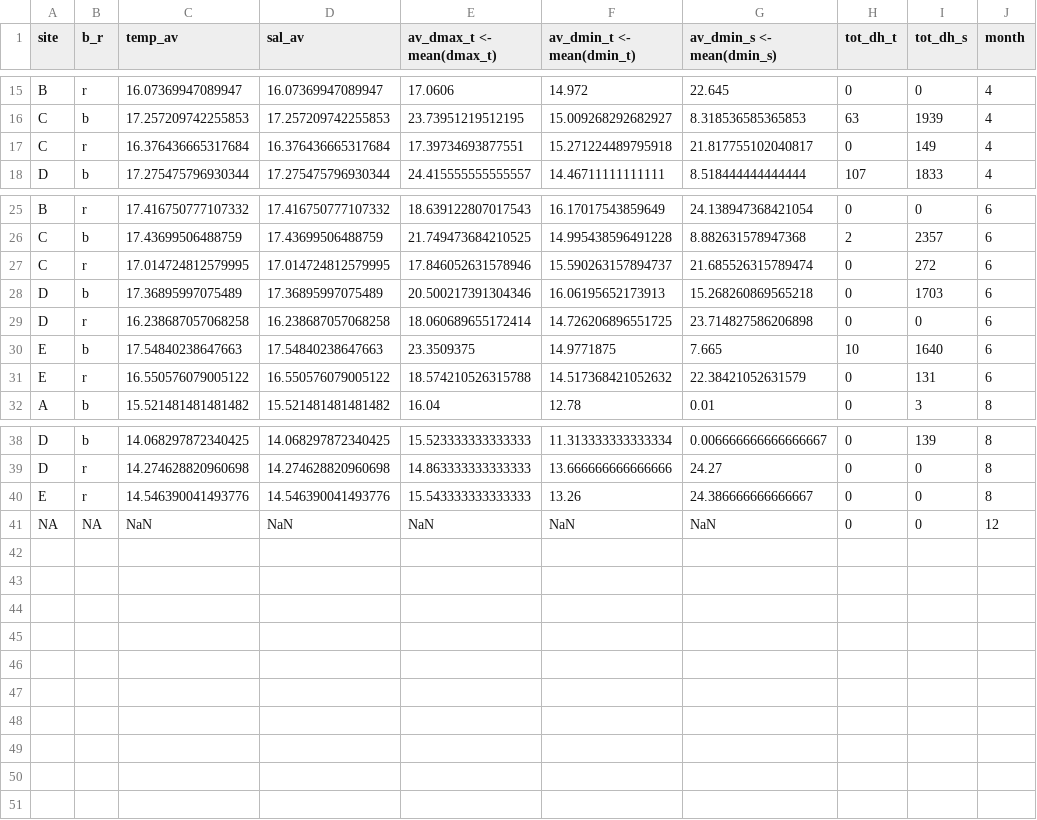
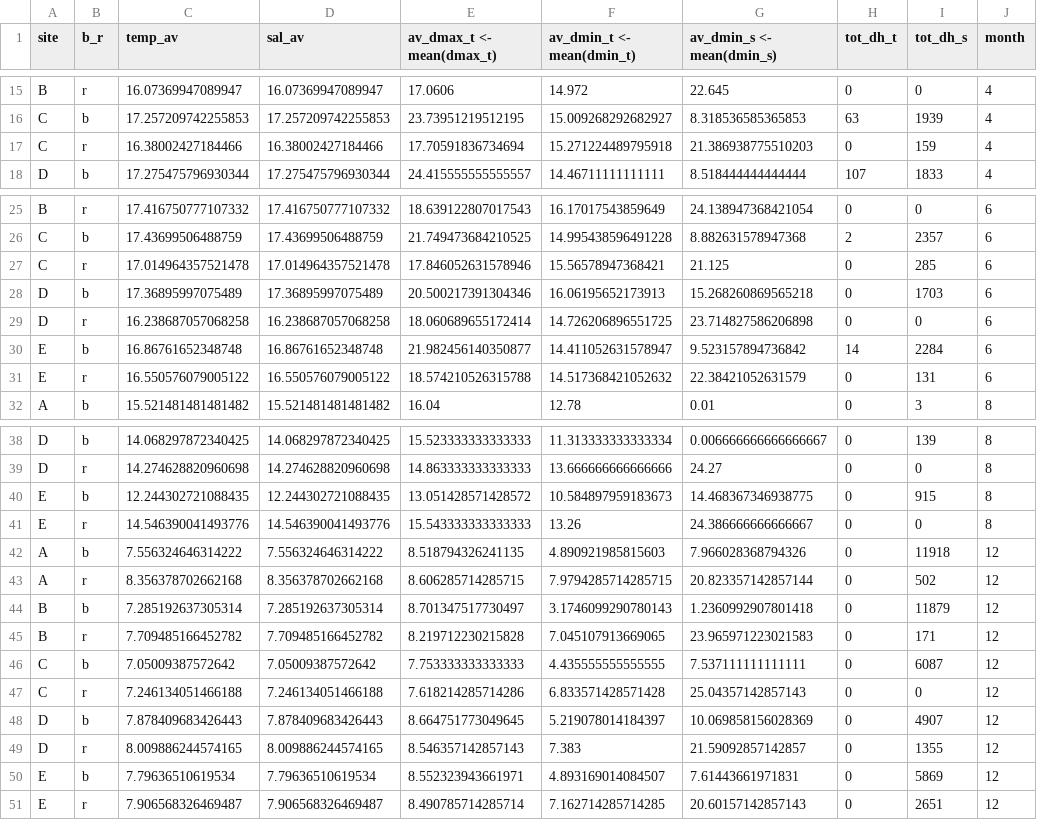
Before and after one commit to tom-hc-park/Statistics-in-Ecology-with-R, a CSV file: data/summary.csv, drawn as a sheet; only a part is shown, gaps mark what is left out.

```diff
--- a/data/summary.csv
+++ b/data/summary.csv
@@ -16,3 +16,3 @@ B,r,16.07369947089947,16.07369947089947,17.0606,14.972,22.645,0,0,4
 C,b,17.257209742255853,17.257209742255853,23.73951219512195,15.009268292682927,8.318536585365853,63,1939,4
-C,r,16.376436665317684,16.376436665317684,17.39734693877551,15.271224489795918,21.817755102040817,0,149,4
+C,r,16.38002427184466,16.38002427184466,17.70591836734694,15.271224489795918,21.386938775510203,0,159,4
 D,b,17.275475796930344,17.275475796930344,24.415555555555557,14.46711111111111,8.518444444444444,107,1833,4
@@ -26,6 +26,6 @@ B,r,17.416750777107332,17.416750777107332,18.639122807017543,16.17017543859649,2
 C,b,17.43699506488759,17.43699506488759,21.749473684210525,14.995438596491228,8.882631578947368,2,2357,6
-C,r,17.014724812579995,17.014724812579995,17.846052631578946,15.590263157894737,21.685526315789474,0,272,6
+C,r,17.014964357521478,17.014964357521478,17.846052631578946,15.56578947368421,21.125,0,285,6
 D,b,17.36895997075489,17.36895997075489,20.500217391304346,16.06195652173913,15.268260869565218,0,1703,6
 D,r,16.238687057068258,16.238687057068258,18.060689655172414,14.726206896551725,23.714827586206898,0,0,6
-E,b,17.54840238647663,17.54840238647663,23.3509375,14.9771875,7.665,10,1640,6
+E,b,16.86761652348748,16.86761652348748,21.982456140350877,14.411052631578947,9.523157894736842,14,2284,6
 E,r,16.550576079005122,16.550576079005122,18.574210526315788,14.517368421052632,22.38421052631579,0,131,6
@@ -39,3 +39,13 @@ D,b,14.068297872340425,14.068297872340425,15.523333333333333,11.313333333333334,
 D,r,14.274628820960698,14.274628820960698,14.863333333333333,13.666666666666666,24.27,0,0,8
+E,b,12.244302721088435,12.244302721088435,13.051428571428572,10.584897959183673,14.468367346938775,0,915,8
 E,r,14.546390041493776,14.546390041493776,15.543333333333333,13.26,24.386666666666667,0,0,8
-NA,NA,NaN,NaN,NaN,NaN,NaN,0,0,12
+A,b,7.556324646314222,7.556324646314222,8.518794326241135,4.890921985815603,7.966028368794326,0,11918,12
+A,r,8.356378702662168,8.356378702662168,8.606285714285715,7.9794285714285715,20.823357142857144,0,502,12
+B,b,7.285192637305314,7.285192637305314,8.701347517730497,3.1746099290780143,1.2360992907801418,0,11879,12
+B,r,7.709485166452782,7.709485166452782,8.219712230215828,7.045107913669065,23.965971223021583,0,171,12
+C,b,7.05009387572642,7.05009387572642,7.753333333333333,4.435555555555555,7.537111111111111,0,6087,12
+C,r,7.246134051466188,7.246134051466188,7.618214285714286,6.833571428571428,25.04357142857143,0,0,12
+D,b,7.878409683426443,7.878409683426443,8.664751773049645,5.219078014184397,10.069858156028369,0,4907,12
+D,r,8.009886244574165,8.009886244574165,8.546357142857143,7.383,21.59092857142857,0,1355,12
+E,b,7.79636510619534,7.79636510619534,8.552323943661971,4.893169014084507,7.61443661971831,0,5869,12
+E,r,7.906568326469487,7.906568326469487,8.490785714285714,7.162714285714285,20.60157142857143,0,2651,12
```
Also changed, not shown: 2 other files.
